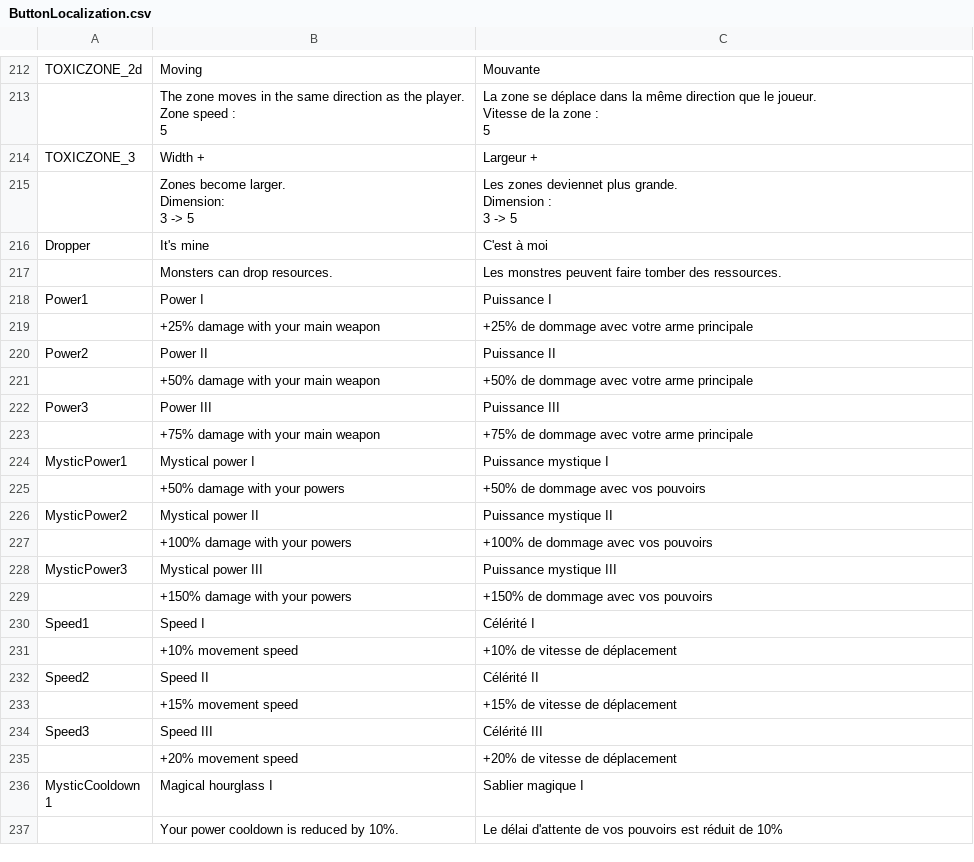
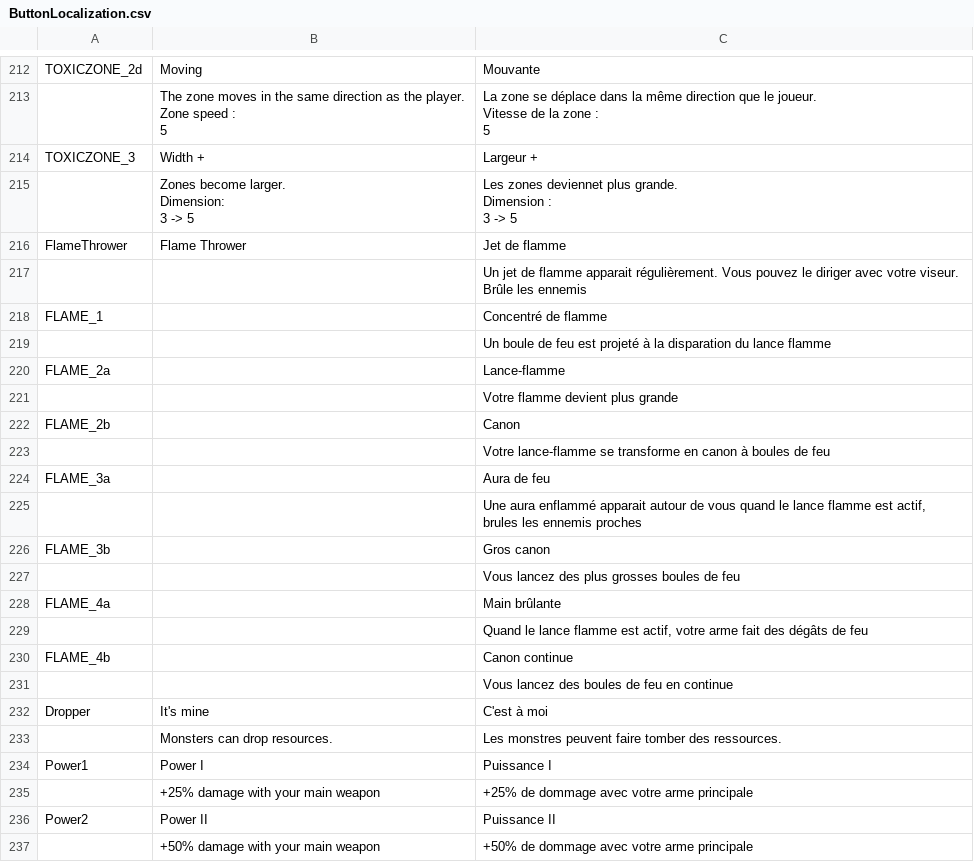
Before and after one commit to XavierClavel/SpaceSurvivorOrbital, a CSV file: Assets/Data/ButtonLocalization.csv, drawn as a sheet; only a part is shown, gaps mark what is left out; the shorter side is filled out with more unchanged rows.

Commit message:
Power Flame Thrower

```diff
--- a/Assets/Data/ButtonLocalization.csv
+++ b/Assets/Data/ButtonLocalization.csv
@@ -691,2 +691,18 @@ Dimension :
 "
+FlameThrower;Flame Thrower;Jet de flamme
+;;Un jet de flamme apparait régulièrement. Vous pouvez le diriger avec votre viseur. Brûle les ennemis
+FLAME_1;;Concentré de flamme
+;;Un boule de feu est projeté à la disparation du lance flamme
+FLAME_2a;;Lance-flamme
+;;Votre flamme devient plus grande
+FLAME_2b;;Canon
+;;"Votre lance-flamme se transforme en canon à boules de feu "
+FLAME_3a;;Aura de feu
+;;Une aura enflammé apparait autour de vous quand le lance flamme est actif, brules les ennemis proches
+FLAME_3b;;Gros canon
+;;Vous lancez des plus grosses boules de feu
+FLAME_4a;;Main brûlante
+;;Quand le lance flamme est actif, votre arme fait des dégâts de feu
+FLAME_4b;;Canon continue
+;;Vous lancez des boules de feu en continue
 Dropper;It's mine;C'est à moi
```
Also changed, not shown: Assets/Data/PowerData.csv, Assets/Data/Upgrades/Powers.csv, 29 other files.
